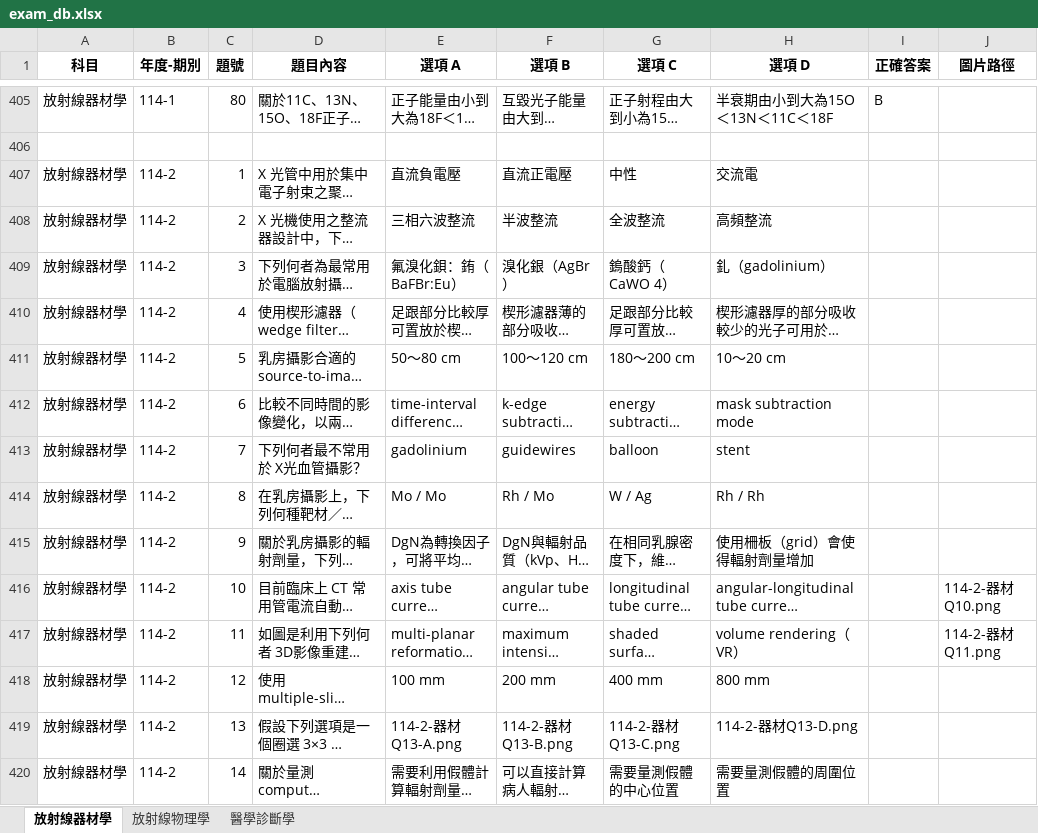
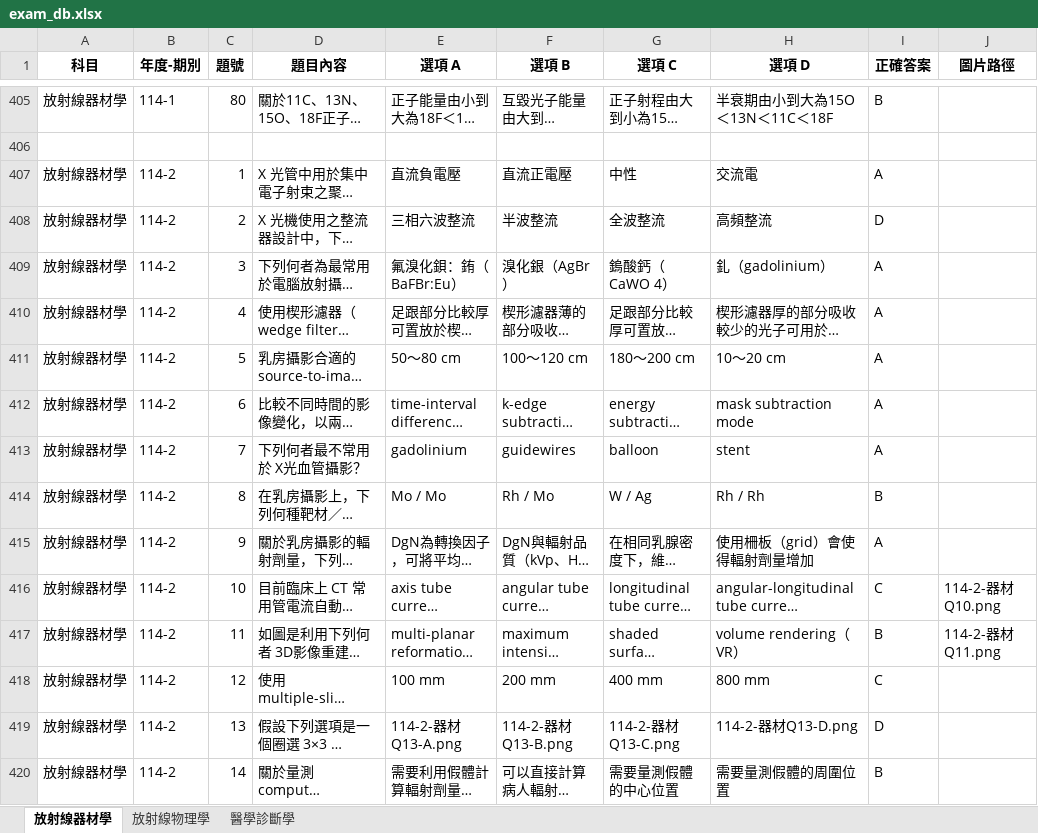
Before and after one commit to Louis614Yeh/radiology-quiz-app, an Excel workbook: exam_db.xlsx, sheet 放射線器材學, drawn as a sheet; only a part is shown, gaps mark what is left out; long unchanged cells end in …; values as stored, in another font and other column widths than the file's, no borders; charts and pictures not drawn; the diff covers the shown part only; the diff names each change by its address in the sheet, - before the commit and + after, or states it on an @@ line.

Commit message:
Add files via upload

```diff
--- a/exam_db.xlsx (sheet 放射線器材學)
+++ b/exam_db.xlsx (sheet 放射線器材學)
-I407 (正確答案): (empty)
+I407 (正確答案): A
-I408 (正確答案): (empty)
+I408 (正確答案): D
-I409:I413 (正確答案): (empty)
+I409:I413 (正確答案): A
-I414 (正確答案): (empty)
+I414 (正確答案): B
-I415 (正確答案): (empty)
+I415 (正確答案): A
-I416 (正確答案): (empty)
+I416 (正確答案): C
-I417 (正確答案): (empty)
+I417 (正確答案): B
-I418 (正確答案): (empty)
+I418 (正確答案): C
-I419 (正確答案): (empty)
+I419 (正確答案): D
-I420 (正確答案): (empty)
+I420 (正確答案): B
```
Also changed, not shown: 66 edited cells elsewhere in this sheet, charts or pictures.
